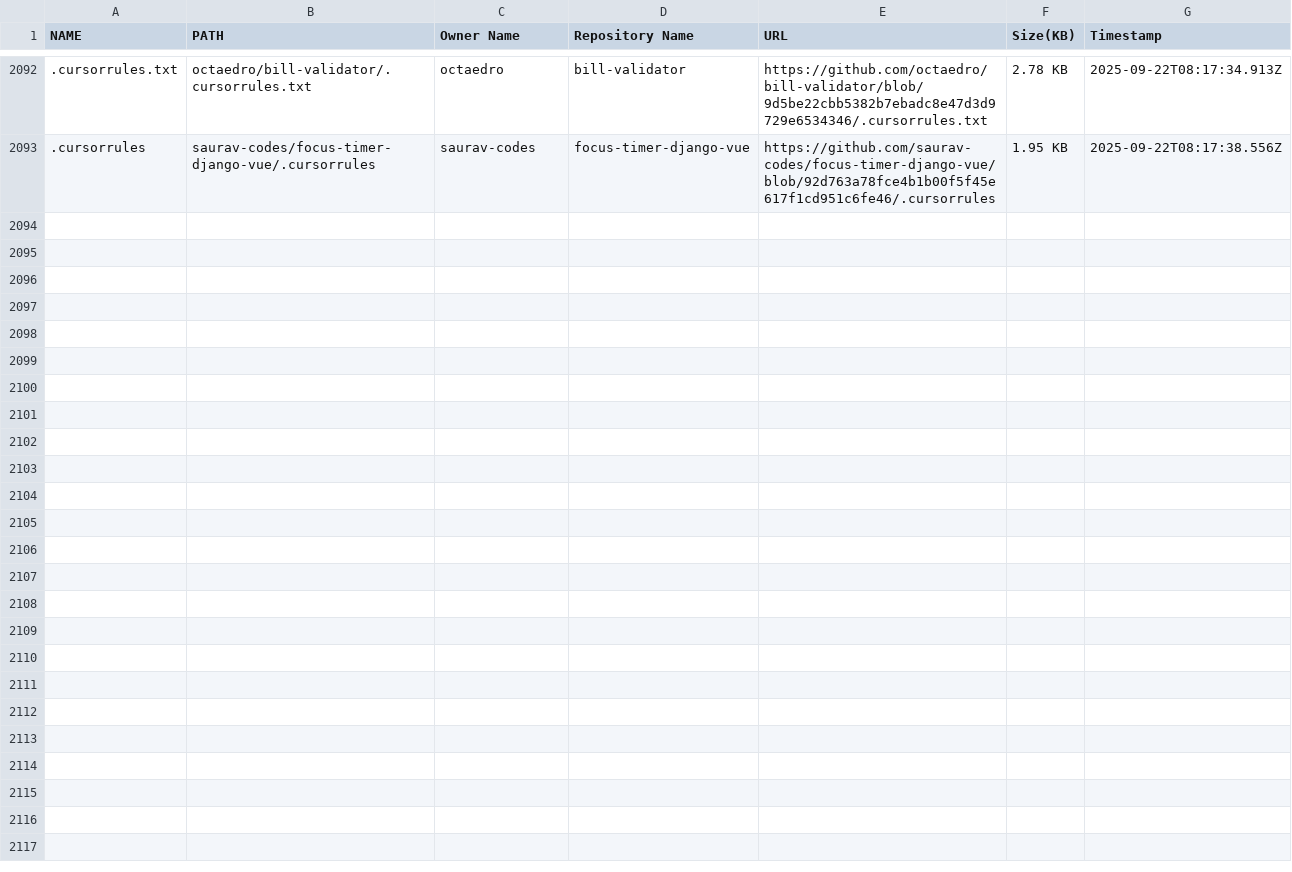
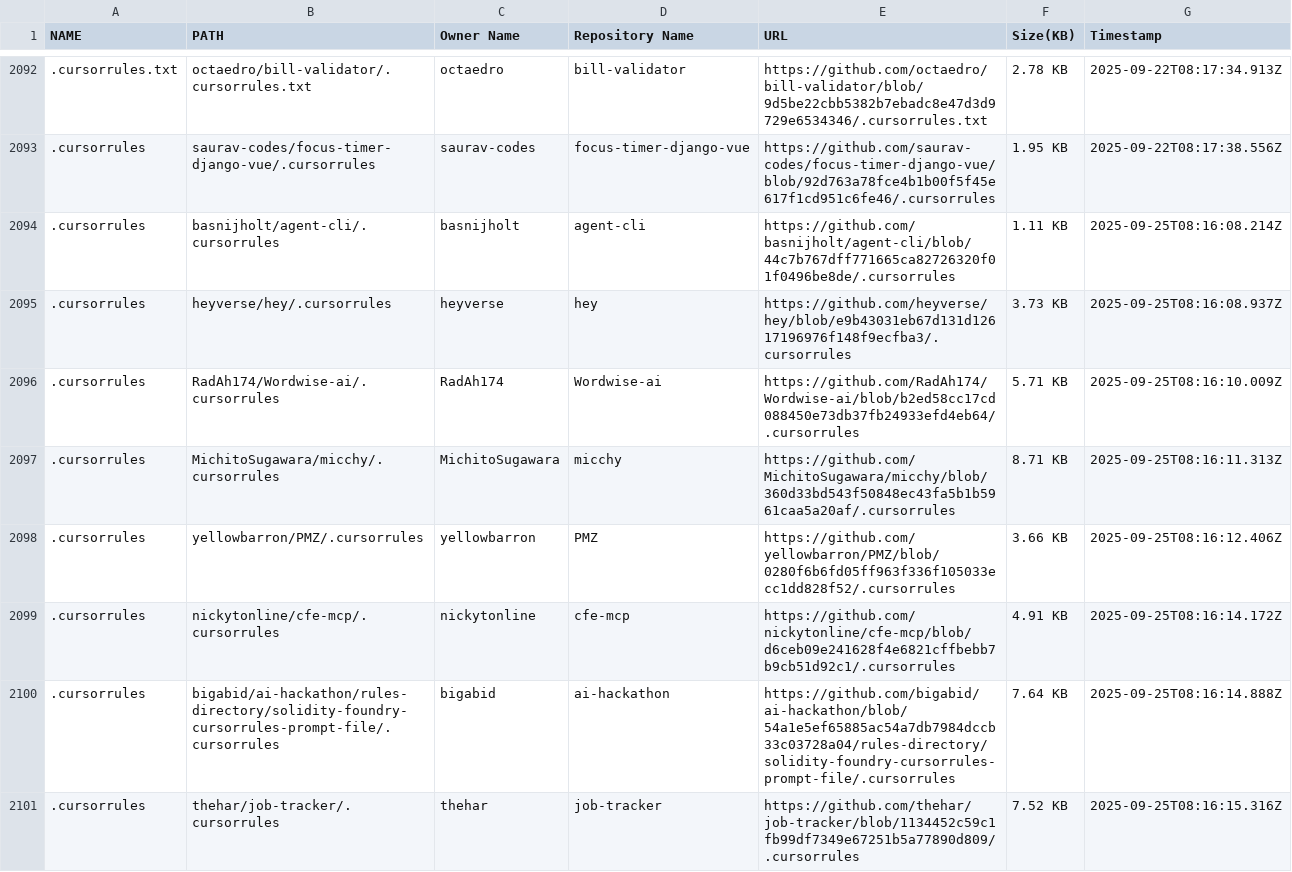
Before and after one commit to alpgul/Cursorrules-Database, a CSV file: csv/database.csv, drawn as a sheet; only a part is shown, gaps mark what is left out; the diff covers the shown part only; the diff names each change by its address in the sheet, - before the commit and + after, or states it on an @@ line.

```diff
--- a/csv/database.csv
+++ b/csv/database.csv
+row 2094: .cursorrules | basnijholt/agent-cli/.cursorrules | basnijholt | agent-cli | https://github.com/basnijholt/agent-cli/blob/44c7b767dff771665ca82726320f01f0496be8de/.cursorrules | 1.11 KB | 2025-09-25T08:16:08.214Z
+row 2095: .cursorrules | heyverse/hey/.cursorrules | heyverse | hey | https://github.com/heyverse/hey/blob/e9b43031eb67d131d12617196976f148f9ecfba3/.cursorrules | 3.73 KB | 2025-09-25T08:16:08.937Z
+row 2096: .cursorrules | RadAh174/Wordwise-ai/.cursorrules | RadAh174 | Wordwise-ai | https://github.com/RadAh174/Wordwise-ai/blob/b2ed58cc17cd088450e73db37fb24933efd4eb64/.cursorrules | 5.71 KB | 2025-09-25T08:16:10.009Z
+row 2097: .cursorrules | MichitoSugawara/micchy/.cursorrules | MichitoSugawara | micchy | https://github.com/MichitoSugawara/micchy/blob/360d33bd543f50848ec43fa5b1b5961caa5a20af/.cursorrules | 8.71 KB | 2025-09-25T08:16:11.313Z
+row 2098: .cursorrules | yellowbarron/PMZ/.cursorrules | yellowbarron | PMZ | https://github.com/yellowbarron/PMZ/blob/0280f6b6fd05ff963f336f105033ecc1dd828f52/.cursorrules | 3.66 KB | 2025-09-25T08:16:12.406Z
+row 2099: .cursorrules | nickytonline/cfe-mcp/.cursorrules | nickytonline | cfe-mcp | https://github.com/nickytonline/cfe-mcp/blob/d6ceb09e241628f4e6821cffbebb7b9cb51d92c1/.cursorrules | 4.91 KB | 2025-09-25T08:16:14.172Z
+row 2100: .cursorrules | bigabid/ai-hackathon/rules-directory/solidity-foundry-cursorrules-prompt-file/.cursorrules | bigabid | ai-hackathon | https://github.com/bigabid/ai-hackathon/blob/54a1e5ef65885ac54a7db7984dccb33c03728a04/rules-directory/solidity-foundry-cursorrules-prompt-file/.cursorrules | 7.64 KB | 2025-09-25T08:16:14.888Z
+row 2101: .cursorrules | thehar/job-tracker/.cursorrules | thehar | job-tracker | https://github.com/thehar/job-tracker/blob/1134452c59c1fb99df7349e67251b5a77890d809/.cursorrules | 7.52 KB | 2025-09-25T08:16:15.316Z
```
Also changed, not shown: 7 added rows elsewhere in this file, 16 other files.
